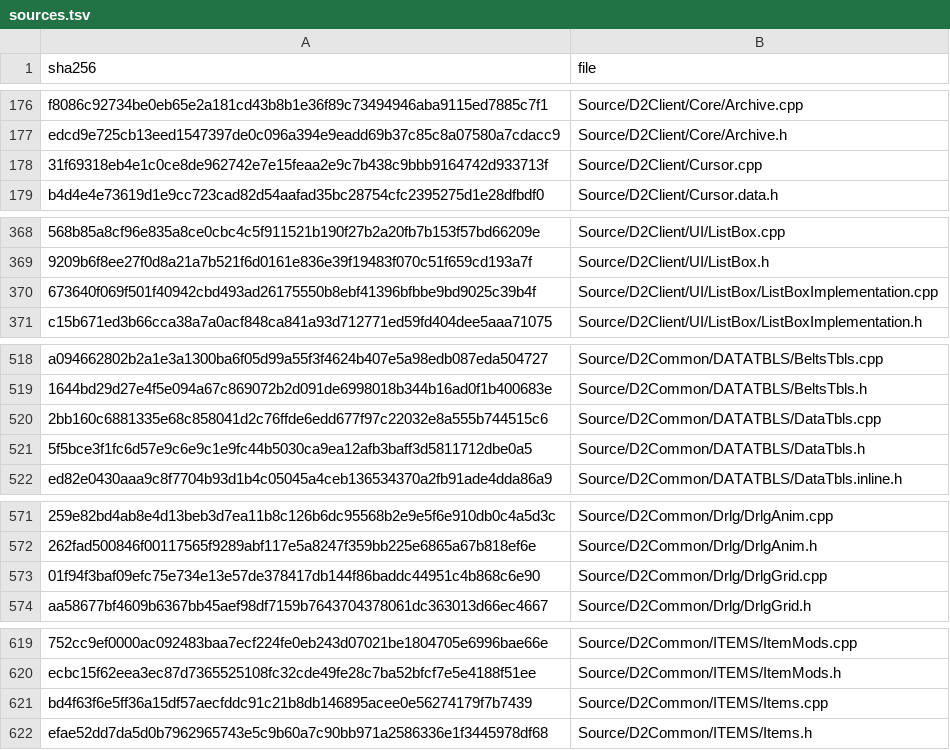
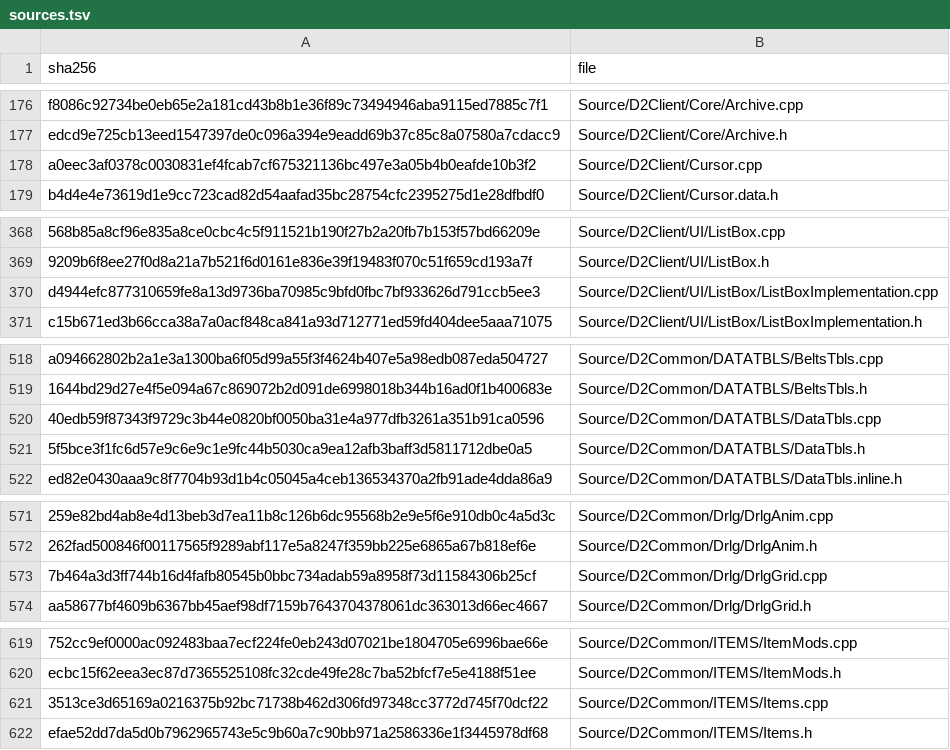
Before and after one commit to jaenster/redivivus, a TSV file: asm_matching/msvc8/translated/sources.tsv, drawn as a sheet; only a part is shown, gaps mark what is left out; the diff covers the shown part only; the diff names each change by its address in the sheet, - before the commit and + after, or states it on an @@ line.

Commit message:
chore: refresh the VC8 translation for the changed D2Client, D2Common, D2Win, D2Glide, D2DDraw, D2Direct3D and D2Gdi sources

```diff
--- a/asm_matching/msvc8/translated/sources.tsv
+++ b/asm_matching/msvc8/translated/sources.tsv
-A178 (sha256): 31f69318eb4e1c0ce8de962742e7e15feaa2e9c7b438c9bbb9164742d933713f
+A178 (sha256): a0eec3af0378c0030831ef4fcab7cf675321136bc497e3a05b4b0eafde10b3f2
-A370 (sha256): 673640f069f501f40942cbd493ad26175550b8ebf41396bfbbe9bd9025c39b4f
+A370 (sha256): d4944efc877310659fe8a13d9736ba70985c9bfd0fbc7bf933626d791ccb5ee3
-A520 (sha256): 2bb160c6881335e68c858041d2c76ffde6edd677f97c22032e8a555b744515c6
+A520 (sha256): 40edb59f87343f9729c3b44e0820bf0050ba31e4a977dfb3261a351b91ca0596
-A573 (sha256): 01f94f3baf09efc75e734e13e57de378417db144f86baddc44951c4b868c6e90
+A573 (sha256): 7b464a3d3ff744b16d4fafb80545b0bbc734adab59a8958f73d11584306b25cf
-A621 (sha256): bd4f63f6e5ff36a15df57aecfddc91c21b8db146895acee0e56274179f7b7439
+A621 (sha256): 3513ce3d65169a0216375b92bc71738b462d306fd97348cc3772d745f70dcf22
```
Also changed, not shown: 6 edited cells elsewhere in this file, 11 other files.
